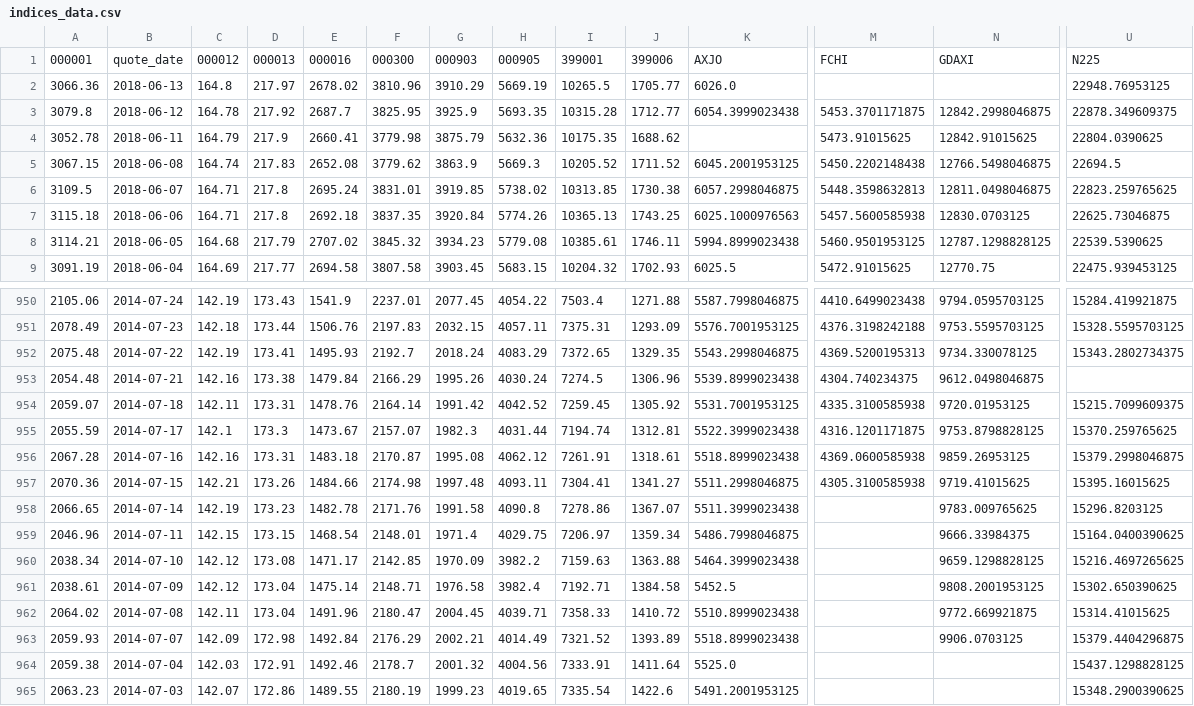
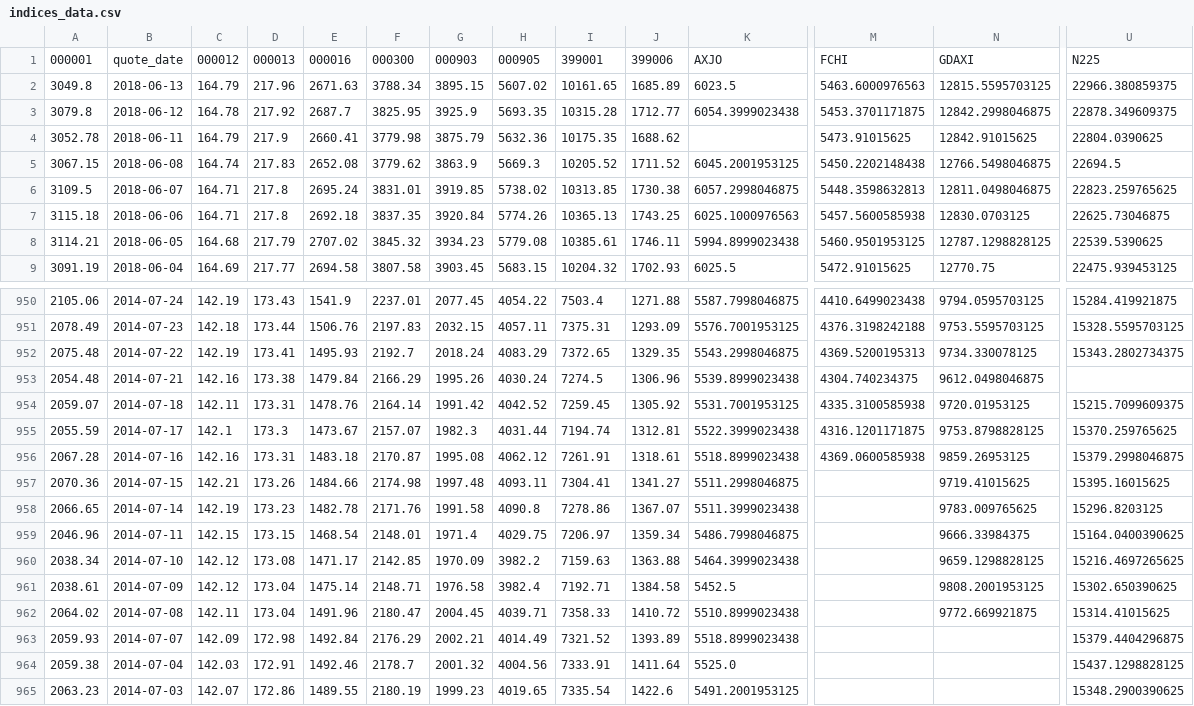
Before and after one commit to marshao/Project_FundsAnalysis, a CSV file: indices_data.csv, drawn as a sheet; only a part is shown, gaps mark what is left out; removed rows and columns are numbered as before the commit, all else as after; rows hold the shown columns only; the diff names each change by its address in the sheet, - before the commit and + after, or states it on an @@ line.

```diff
--- a/indices_data.csv
+++ b/indices_data.csv
-row 2: 3066.36 | 2018-06-13 | 164.8 | 217.97 | 2678.02 | 3810.96 | 3910.29 | 5669.19 | 10265.5 | 1705.77 | 6026.0 |  |  | 22948.76953125
+row 2: 3049.8 | 2018-06-13 | 164.79 | 217.96 | 2671.63 | 3788.34 | 3895.15 | 5607.02 | 10161.65 | 1685.89 | 6023.5 | 5463.6000976563 | 12815.5595703125 | 22966.380859375
-M957: 4305.3100585938
+M957: (empty)
-N963: 9906.0703125
+N963: (empty)
```
Also changed, not shown: 2 other files.
